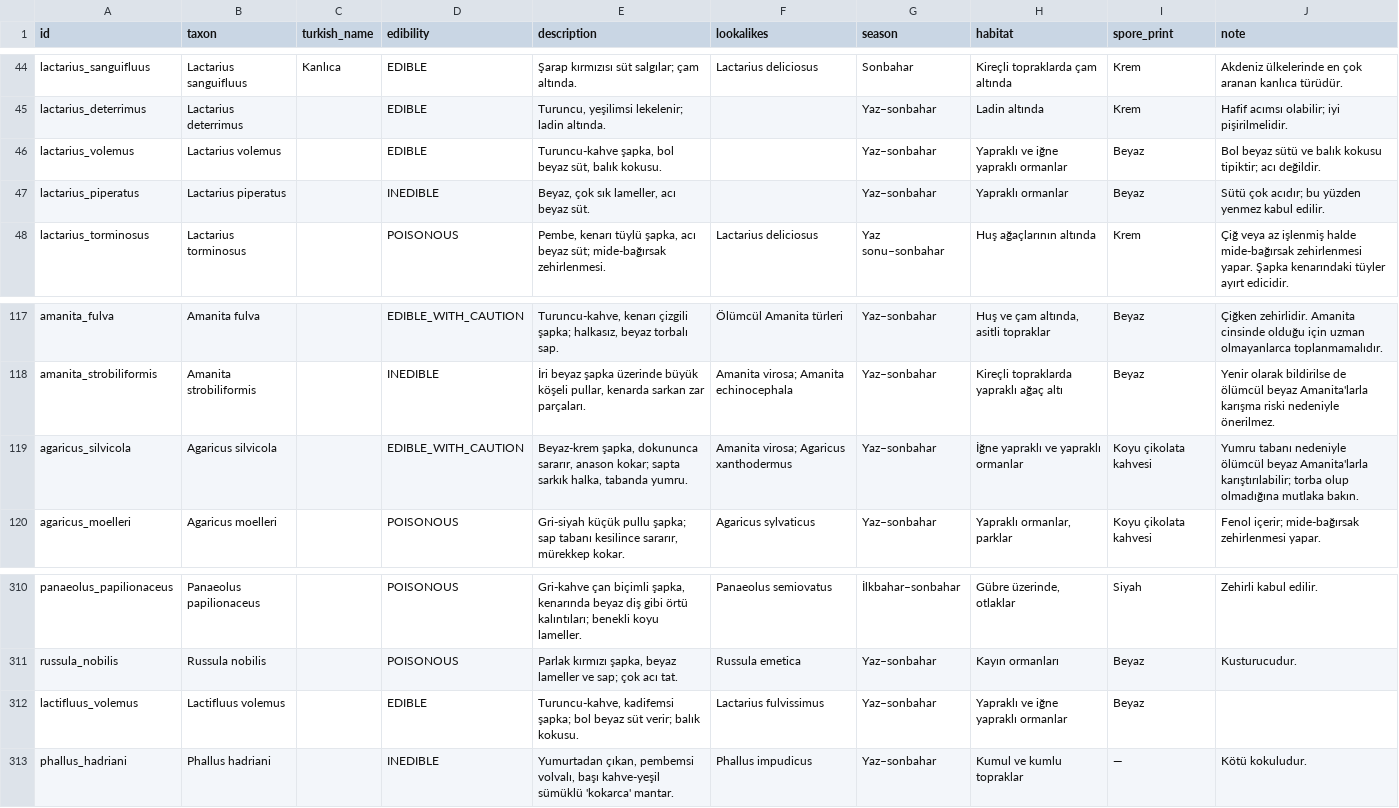
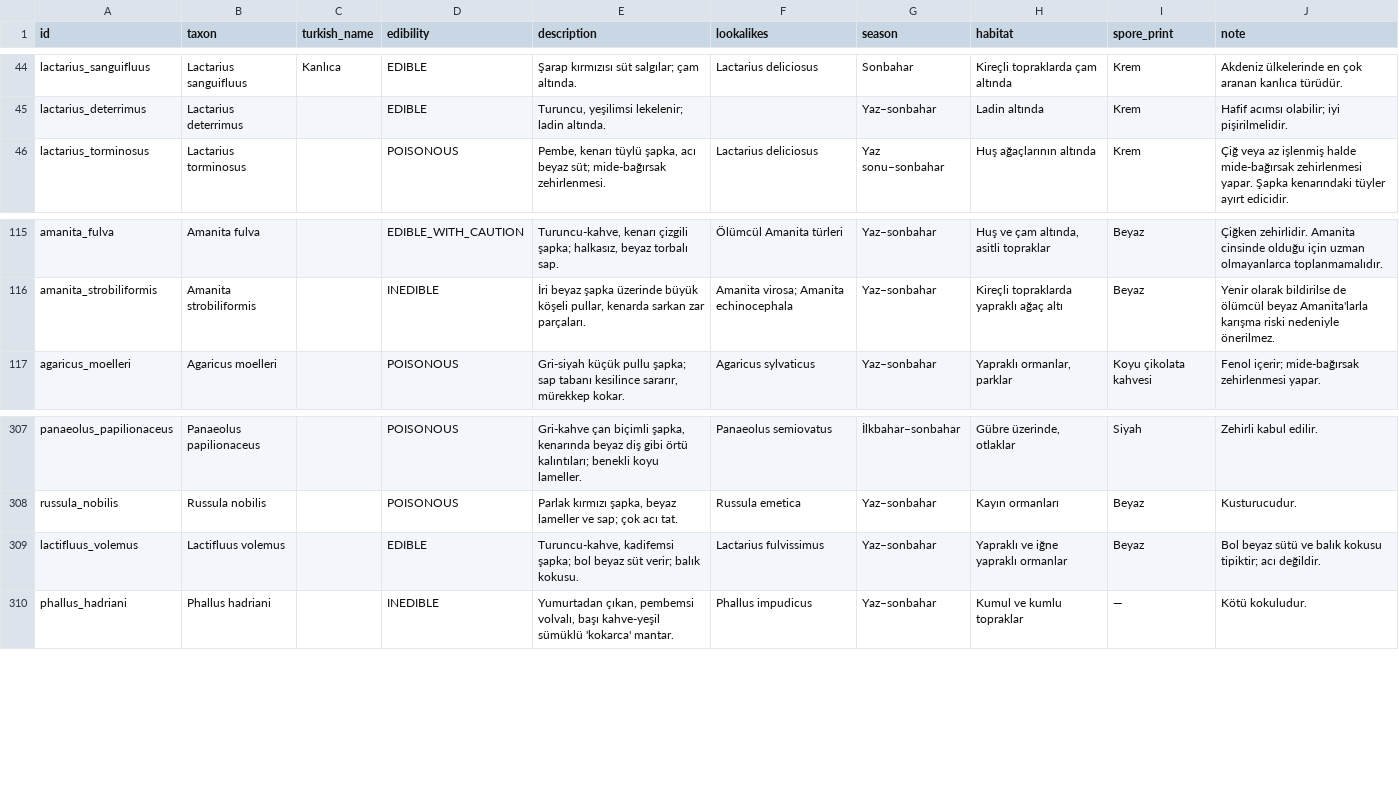
Before and after one commit to burakbaybas-collab/MantarTanima, a TSV file: app/src/main/assets/species.tsv, drawn as a sheet; only a part is shown, gaps mark what is left out.

```diff
--- a/app/src/main/assets/species.tsv
+++ b/app/src/main/assets/species.tsv
@@ -45,4 +45,2 @@ lactarius_sanguifluus	Lactarius sanguifluus	Kanlıca	EDIBLE	Şarap kırmızısı
 lactarius_deterrimus	Lactarius deterrimus		EDIBLE	Turuncu, yeşilimsi lekelenir; ladin altında.		Yaz–sonbahar	Ladin altında	Krem	Hafif acımsı olabilir; iyi pişirilmelidir.
-lactarius_volemus	Lactarius volemus		EDIBLE	Turuncu-kahve şapka, bol beyaz süt, balık kokusu.		Yaz–sonbahar	Yapraklı ve iğne yapraklı ormanlar	Beyaz	Bol beyaz sütü ve balık kokusu tipiktir; acı değildir.
-lactarius_piperatus	Lactarius piperatus		INEDIBLE	Beyaz, çok sık lameller, acı beyaz süt.		Yaz–sonbahar	Yapraklı ormanlar	Beyaz	Sütü çok acıdır; bu yüzden yenmez kabul edilir.
 lactarius_torminosus	Lactarius torminosus		POISONOUS	Pembe, kenarı tüylü şapka, acı beyaz süt; mide-bağırsak zehirlenmesi.	Lactarius deliciosus	Yaz sonu–sonbahar	Huş ağaçlarının altında	Krem	Çiğ veya az işlenmiş halde mide-bağırsak zehirlenmesi yapar. Şapka kenarındaki tüyler ayırt edicidir.
@@ -118,3 +116,2 @@ amanita_fulva	Amanita fulva		EDIBLE_WITH_CAUTION	Turuncu-kahve, kenarı çizgili
 amanita_strobiliformis	Amanita strobiliformis		INEDIBLE	İri beyaz şapka üzerinde büyük köşeli pullar, kenarda sarkan zar parçaları.	Amanita virosa; Amanita echinocephala	Yaz–sonbahar	Kireçli topraklarda yapraklı ağaç altı	Beyaz	Yenir olarak bildirilse de ölümcül beyaz Amanita'larla karışma riski nedeniyle önerilmez.
-agaricus_silvicola	Agaricus silvicola		EDIBLE_WITH_CAUTION	Beyaz-krem şapka, dokununca sararır, anason kokar; sapta sarkık halka, tabanda yumru.	Amanita virosa; Agaricus xanthodermus	Yaz–sonbahar	İğne yapraklı ve yapraklı ormanlar	Koyu çikolata kahvesi	Yumru tabanı nedeniyle ölümcül beyaz Amanita'larla karıştırılabilir; torba olup olmadığına mutlaka bakın.
 agaricus_moelleri	Agaricus moelleri		POISONOUS	Gri-siyah küçük pullu şapka; sap tabanı kesilince sararır, mürekkep kokar.	Agaricus sylvaticus	Yaz–sonbahar	Yapraklı ormanlar, parklar	Koyu çikolata kahvesi	Fenol içerir; mide-bağırsak zehirlenmesi yapar.
@@ -311,3 +308,3 @@ panaeolus_papilionaceus	Panaeolus papilionaceus		POISONOUS	Gri-kahve çan biçim
 russula_nobilis	Russula nobilis		POISONOUS	Parlak kırmızı şapka, beyaz lameller ve sap; çok acı tat.	Russula emetica	Yaz–sonbahar	Kayın ormanları	Beyaz	Kusturucudur.
-lactifluus_volemus	Lactifluus volemus		EDIBLE	Turuncu-kahve, kadifemsi şapka; bol beyaz süt verir; balık kokusu.	Lactarius fulvissimus	Yaz–sonbahar	Yapraklı ve iğne yapraklı ormanlar	Beyaz	
+lactifluus_volemus	Lactifluus volemus		EDIBLE	Turuncu-kahve, kadifemsi şapka; bol beyaz süt verir; balık kokusu.	Lactarius fulvissimus	Yaz–sonbahar	Yapraklı ve iğne yapraklı ormanlar	Beyaz	Bol beyaz sütü ve balık kokusu tipiktir; acı değildir.
 phallus_hadriani	Phallus hadriani		INEDIBLE	Yumurtadan çıkan, pembemsi volvalı, başı kahve-yeşil sümüklü 'kokarca' mantar.	Phallus impudicus	Yaz–sonbahar	Kumul ve kumlu topraklar	—	Kötü kokuludur.
```
Also changed, not shown: 1 other file.
